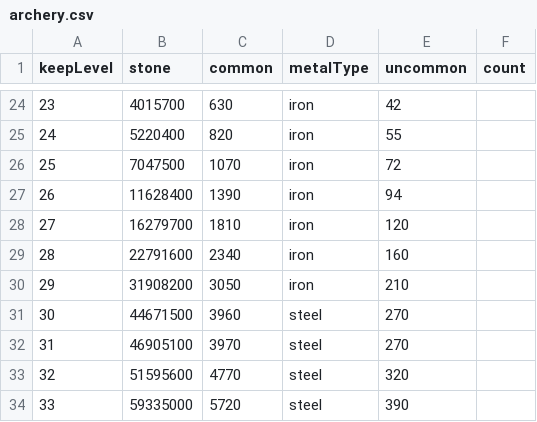
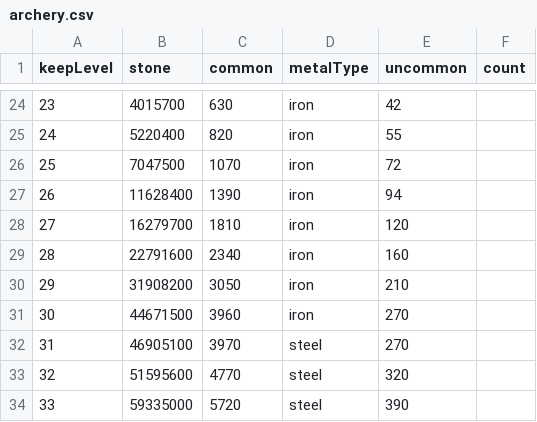
Before and after one commit to MinusW/KM-ToolBox, a CSV file: data/buildings/archery.csv, drawn as a sheet; only a part is shown, gaps mark what is left out.

Commit message:
fix: archery data

```diff
--- a/data/buildings/archery.csv
+++ b/data/buildings/archery.csv
@@ -30,3 +30,3 @@ keepLevel;stone;common;metalType;uncommon;count
 29;31908200;3050;iron;210
-30;44671500;3960;steel;270
+30;44671500;3960;iron;270
 31;46905100;3970;steel;270
```
